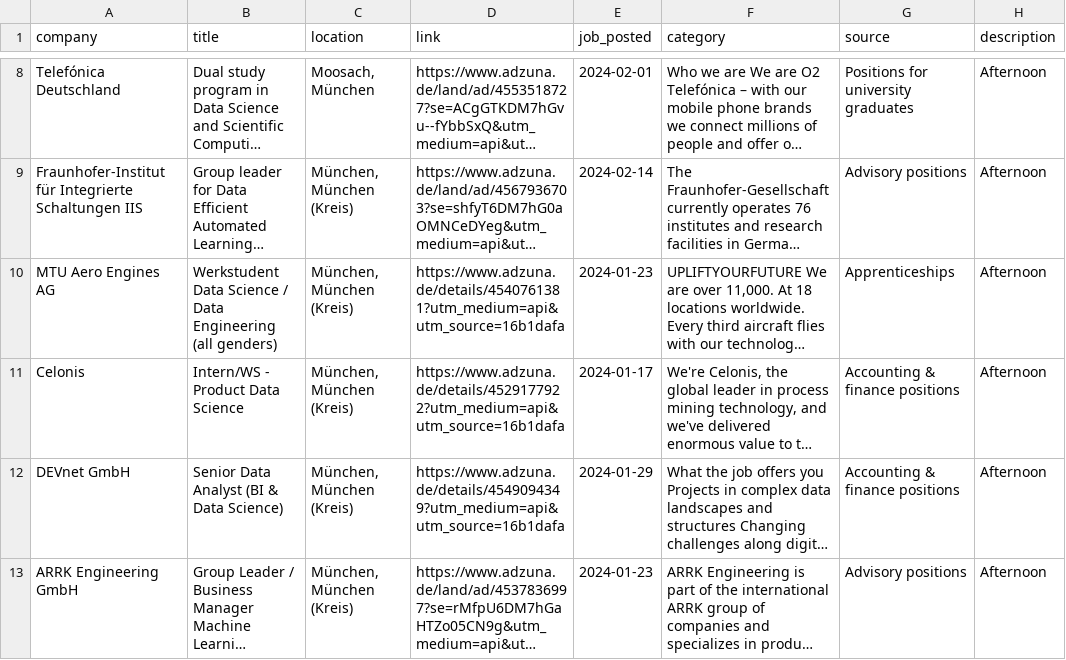
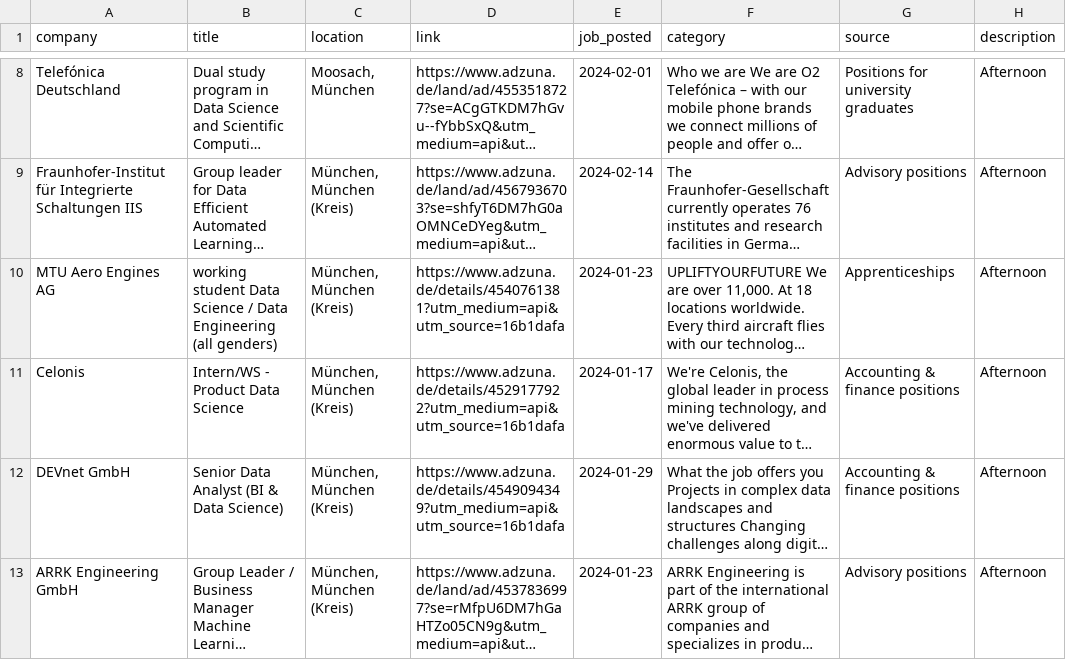
Before and after one commit to arunp77/Job-Market-project, a CSV file: data/processed_data/adjurna_processed_data/adzuna_scrapped_data.csv, drawn as a sheet; only a part is shown, gaps mark what is left out; long unchanged cells end in …; the diff covers the shown part only; the diff names each change by its address in the sheet, - before the commit and + after, or states it on an @@ line.

```diff
--- a/data/processed_data/adjurna_processed_data/adzuna_scrapped_data.csv
+++ b/data/processed_data/adjurna_processed_data/adzuna_scrapped_data.csv
-B10 (title): Werkstudent Data Science…
+B10 (title): working student Data Science…
```
Also changed, not shown: 58 edited cells elsewhere in this file, data/processed_data/muse_processed_data/muse_scrapped_data.csv, data/processed_data/ss_processed_data/ss_datascience_germany_20240221.csv, 1 other file.
